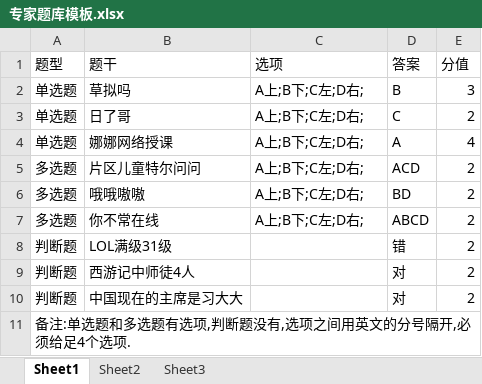
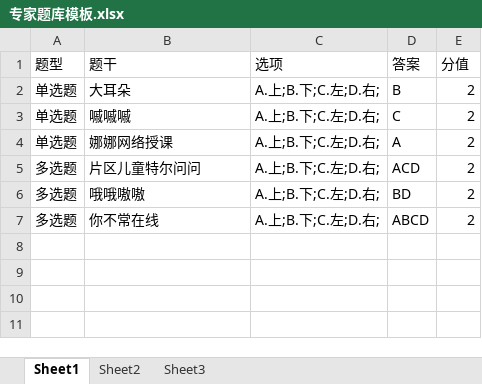
Before and after one commit to xuqing196101/check_inves, an Excel workbook: src/main/webapp/excel/专家题库模板.xlsx, sheet Sheet1, drawn as a sheet; values as stored, in another font and other column widths than the file's, no borders; the diff names each change by its address in the sheet, - before the commit and + after, or states it on an @@ line.

```diff
--- a/src/main/webapp/excel/专家题库模板.xlsx (sheet Sheet1)
+++ b/src/main/webapp/excel/专家题库模板.xlsx (sheet Sheet1)
-B2 (题干): 草拟吗
+B2 (题干): 大耳朵
-C2:C7 (选项): A上;B下;C左;D右;
+C2:C7 (选项): A.上;B.下;C.左;D.右;
-E2 (分值): 3
+E2 (分值): 2
-B3 (题干): 日了哥
+B3 (题干): 嘁嘁嘁
-E4 (分值): 4
+E4 (分值): 2
-row 8: 判断题 | LOL满级31级 |  | 错 | 2
-row 9: 判断题 | 西游记中师徒4人 |  | 对 | 2
-row 10: 判断题 | 中国现在的主席是习大大 |  | 对 | 2
-row 11: 备注:单选题和多选题有选项,判断题没有,选项之间用英文的分号隔开,必须给足4个选项.
```
Also changed, not shown: 55 other files.
